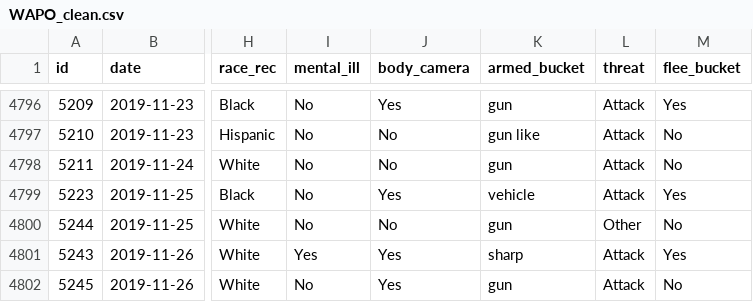
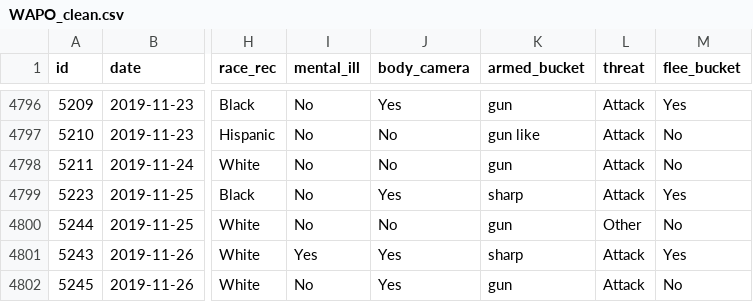
Before and after one commit to ian-adams/data-police-shootings, a CSV file: Data/Clean/WAPO_clean.csv, drawn as a sheet; only a part is shown, gaps mark what is left out; the diff names each change by its address in the sheet, - before the commit and + after, or states it on an @@ line.

```diff
--- a/Data/Clean/WAPO_clean.csv
+++ b/Data/Clean/WAPO_clean.csv
-K4799 (armed_bucket): vehicle
+K4799 (armed_bucket): sharp
```
Also changed, not shown: 9 other files.
